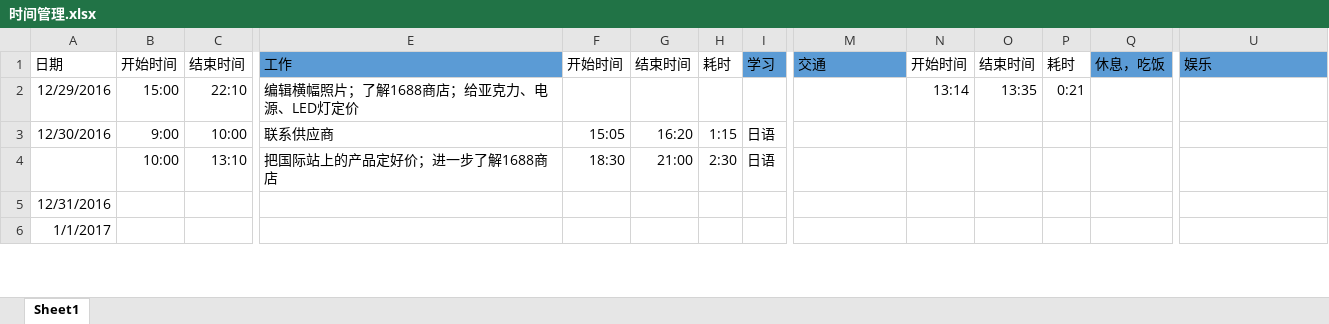
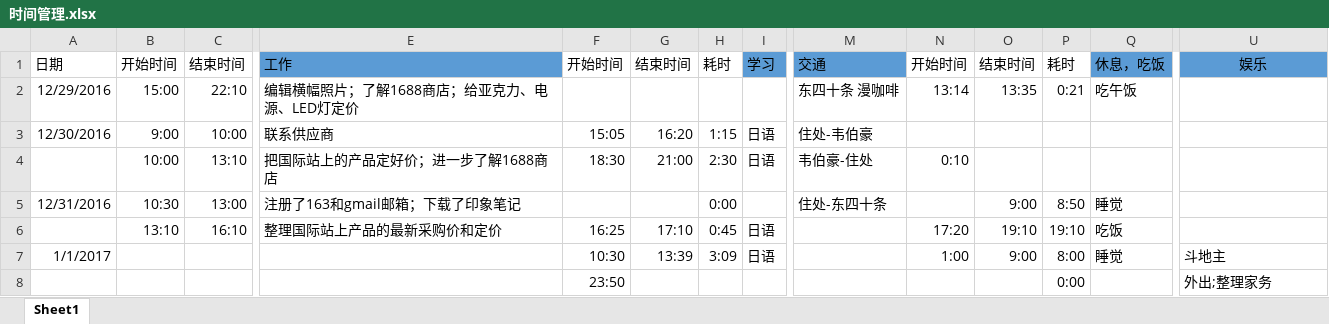
Before and after one commit to Piggsu/Record-2016.9.27-, an Excel workbook: 时间管理.xlsx, sheet Sheet1, drawn as a sheet; only a part is shown, gaps mark what is left out; values as stored, in another font and other column widths than the file's, no borders; addresses are those after the commit; rows hold the shown columns only; the diff covers the shown part only; the diff names each change by its address in the sheet, - before the commit and + after, or states it on an @@ line.

Commit message:
update

```diff
--- a/时间管理.xlsx (sheet Sheet1)
+++ b/时间管理.xlsx (sheet Sheet1)
-U1 alignment: left
+U1 alignment: center
-M2: (empty)
+M2: 东四十条 漫咖啡
-Q2: (empty)
+Q2: 吃午饭
-M3: (empty)
+M3: 住处-韦伯豪
-M4: (empty)
+M4: 韦伯豪-住处
-N4: (empty)
+N4: 0:10
-B5: (empty)
+B5: 10:30
-C5: (empty)
+C5: 13:00
-E5: (empty)
+E5: 注册了163和gmail邮箱；下载了印象笔记
-H5: (empty)
+H5: 0:00
-M5: (empty)
+M5: 住处-东四十条
-O5: (empty)
+O5: 9:00
-P5: (empty)
+P5: 8:50
-Q5: (empty)
+Q5: 睡觉
+row 6:  | 13:10 | 16:10 | 整理国际站上产品的最新采购价和定价 | 16:25 | 17:10 | 0:45 | 日语 |  | 17:20 | 19:10 | 19:10 | 吃饭
-F7: (empty)
+F7: 10:30
-G7: (empty)
+G7: 13:39
-H7: (empty)
+H7: 3:09
-I7: (empty)
+I7: 日语
-N7: (empty)
+N7: 1:00
-O7: (empty)
+O7: 9:00
-P7: (empty)
+P7: 8:00
-Q7: (empty)
+Q7: 睡觉
-U7: (empty)
+U7: 斗地主
+row 8:  |  |  |  | 23:50 |  |  |  |  |  |  | 0:00 |  | 外出;整理家务
```
Also changed, not shown: 9 added rows and 77 edited cells elsewhere in this sheet.
